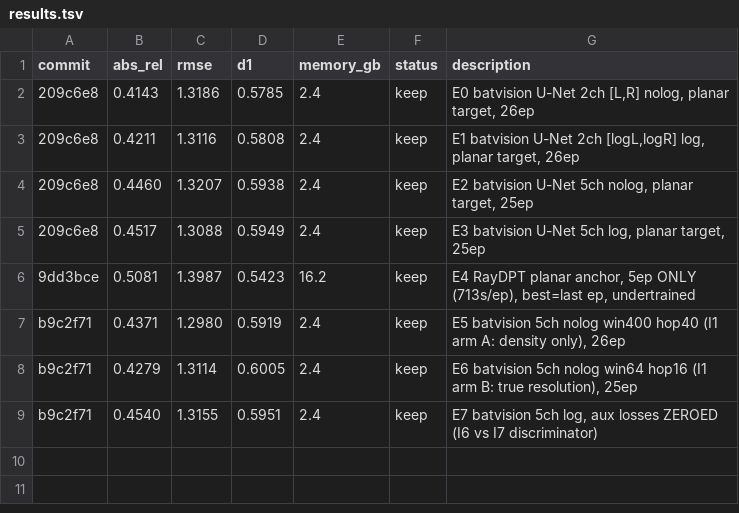
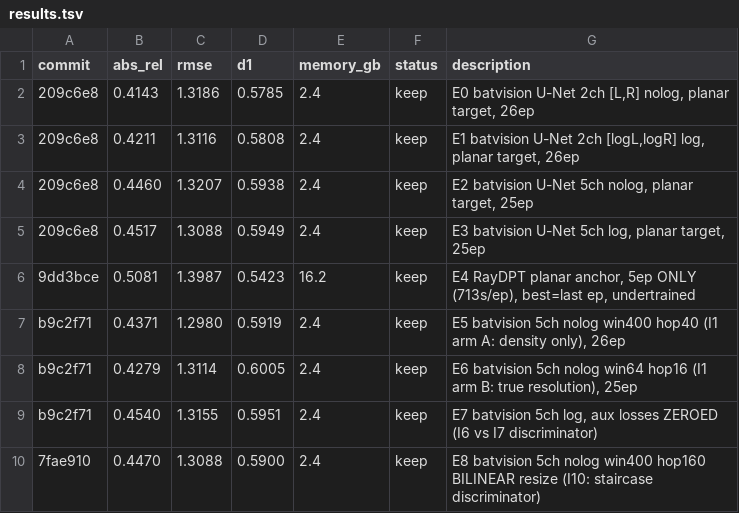
Before and after one commit to Kang-ChangWoo/audioresearch_audio, a TSV file: out/results.tsv, drawn as a sheet; the diff names each change by its address in the sheet, - before the commit and + after, or states it on an @@ line.

```diff
--- a/out/results.tsv
+++ b/out/results.tsv
+row 10: 7fae910 | 0.4470 | 1.3088 | 0.5900 | 2.4 | keep | E8 batvision 5ch nolog win400 hop160 BILINEAR resize (I10: staircase discriminator)
```
Also changed, not shown: 7 other files.
